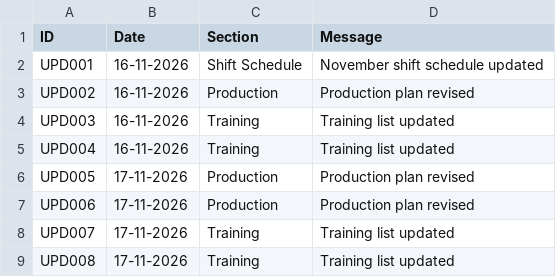
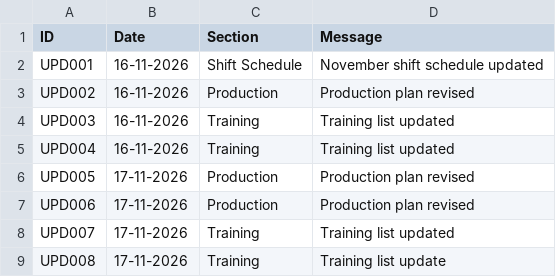
Before and after one commit to debajitd1292/new, a CSV file: updates/notifications.csv, drawn as a sheet.

Commit message:
Update notifications.csv

```diff
--- a/updates/notifications.csv
+++ b/updates/notifications.csv
@@ -8,2 +8,2 @@ UPD006,17-11-2026,Production,Production plan revised
 UPD007,17-11-2026,Training,Training list updated
-UPD008,17-11-2026,Training,Training list updated
+UPD008,17-11-2026,Training,Training list update
```
